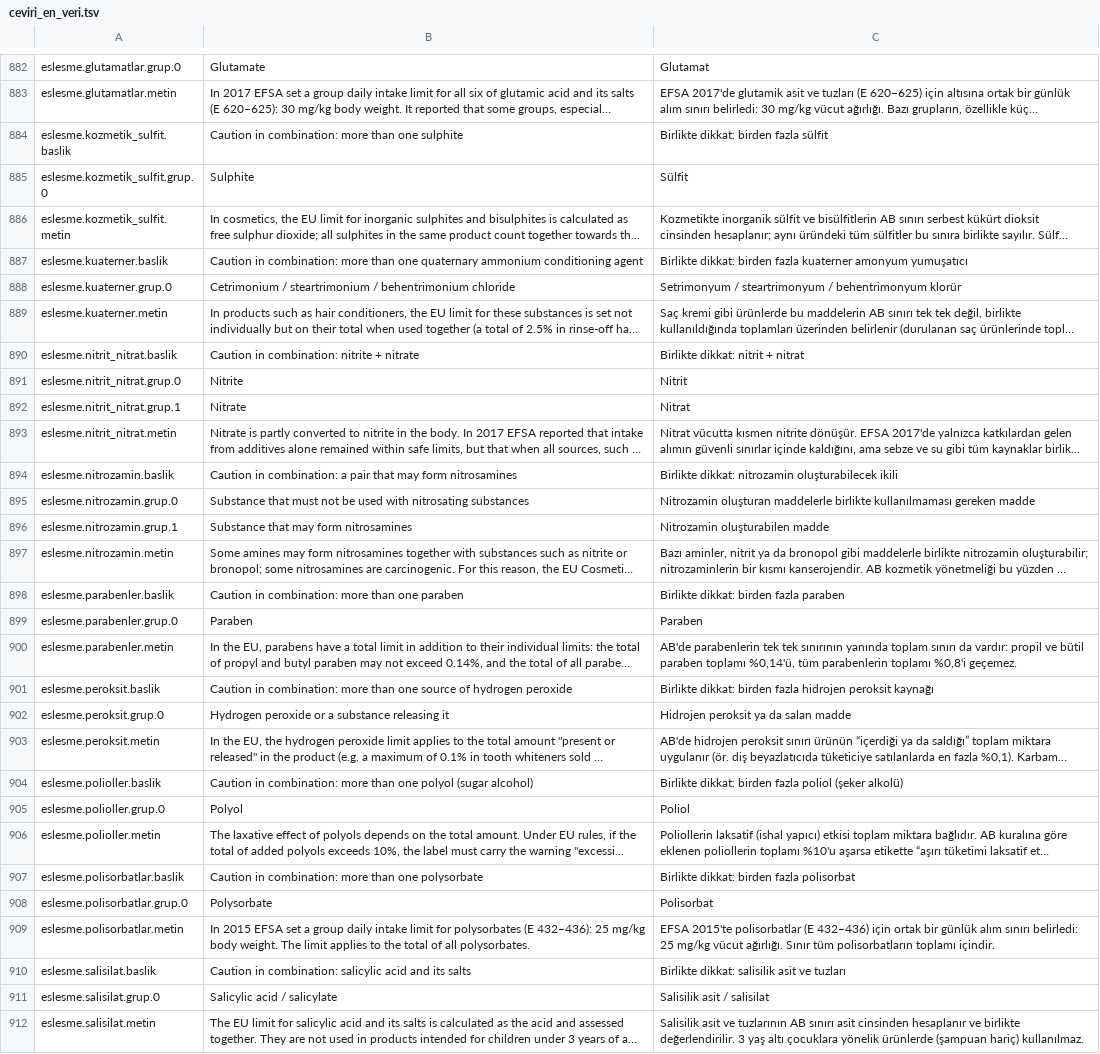
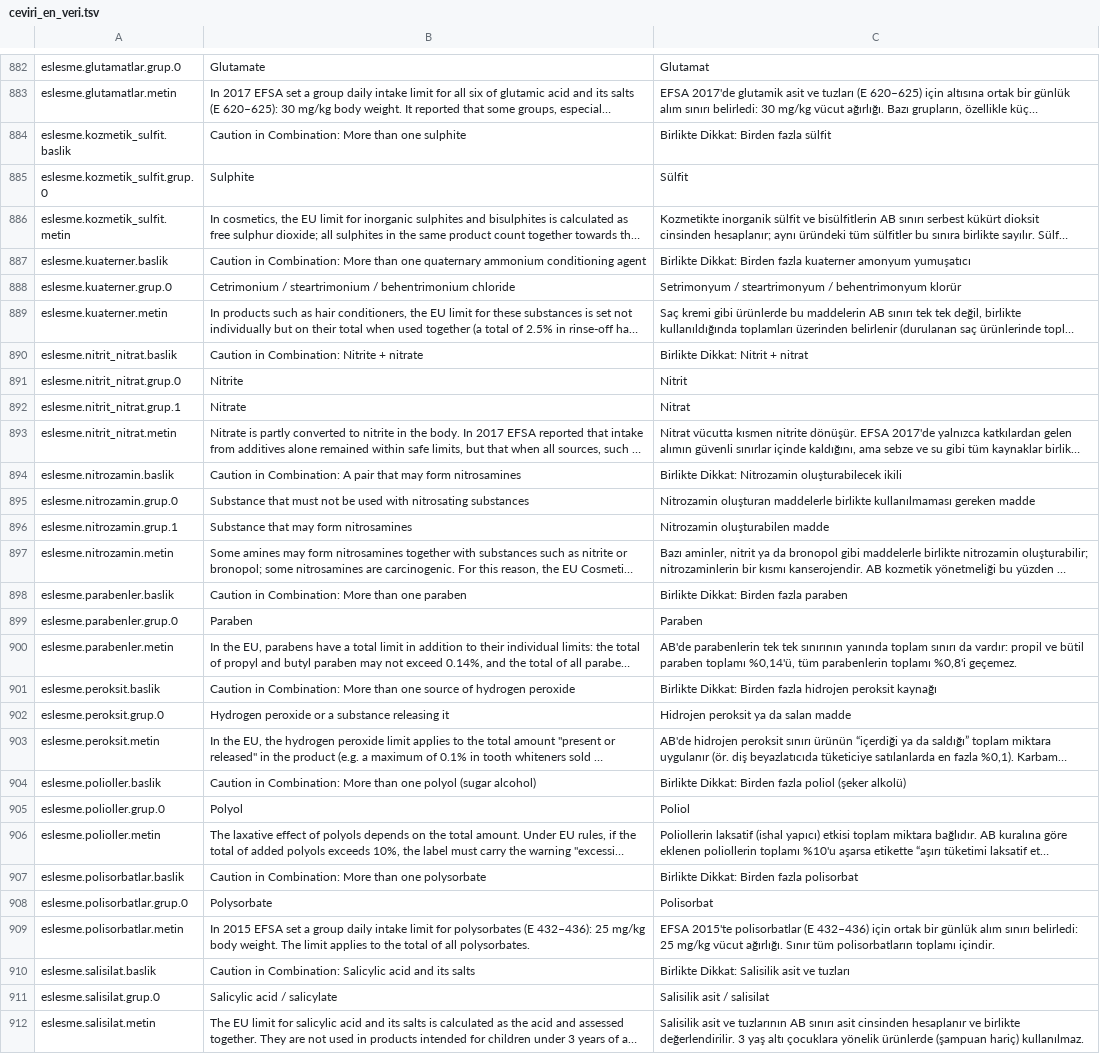
Before and after one commit to burakkagancan-ux/umi, a TSV file: kaynak/ceviri_en_veri.tsv, drawn as a sheet; only a part is shown, gaps mark what is left out; long unchanged cells end in …; the diff covers the shown part only; the diff names each change by its address in the sheet, - before the commit and + after, or states it on an @@ line.

```diff
--- a/kaynak/ceviri_en_veri.tsv
+++ b/kaynak/ceviri_en_veri.tsv
-B884: Caution in combination: more than one…
+B884: Caution in Combination: More than one…
-C884: Birlikte dikkat: birden fazla sülfit
+C884: Birlikte Dikkat: Birden fazla sülfit
-B887: Caution in combination: more than one…
+B887: Caution in Combination: More than one…
-C887: Birlikte dikkat: birden fazla kuaterner…
+C887: Birlikte Dikkat: Birden fazla kuaterner…
-B890: Caution in combination: nitrite + nitrate
+B890: Caution in Combination: Nitrite + nitrate
-C890: Birlikte dikkat: nitrit + nitrat
+C890: Birlikte Dikkat: Nitrit + nitrat
-B894: Caution in combination: a pair that…
+B894: Caution in Combination: A pair that…
-C894: Birlikte dikkat: nitrozamin oluşturabilecek ikili
+C894: Birlikte Dikkat: Nitrozamin oluşturabilecek ikili
-B898: Caution in combination: more than one paraben
+B898: Caution in Combination: More than one paraben
-C898: Birlikte dikkat: birden fazla paraben
+C898: Birlikte Dikkat: Birden fazla paraben
-B901: Caution in combination: more than one…
+B901: Caution in Combination: More than one…
-C901: Birlikte dikkat: birden fazla hidrojen…
+C901: Birlikte Dikkat: Birden fazla hidrojen…
-B904: Caution in combination: more than one…
+B904: Caution in Combination: More than one…
-C904: Birlikte dikkat: birden fazla poliol…
+C904: Birlikte Dikkat: Birden fazla poliol…
-B907: Caution in combination: more than one…
+B907: Caution in Combination: More than one…
-C907: Birlikte dikkat: birden fazla polisorbat
+C907: Birlikte Dikkat: Birden fazla polisorbat
-B910: Caution in combination: salicylic acid and…
+B910: Caution in Combination: Salicylic acid and…
-C910: Birlikte dikkat: salisilik asit ve tuzları
+C910: Birlikte Dikkat: Salisilik asit ve tuzları
```
Also changed, not shown: 26 edited cells elsewhere in this file, 15 other files.
